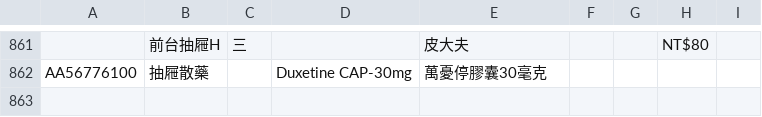
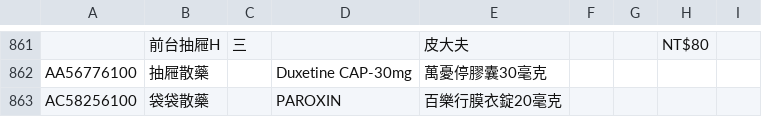
Before and after one commit to jianshiangsanho/drugSeat, a TSV file: data.tsv, drawn as a sheet; only a part is shown, gaps mark what is left out; the diff names each change by its address in the sheet, - before the commit and + after, or states it on an @@ line.

Commit message:
update data.tsv

```diff
--- a/data.tsv
+++ b/data.tsv
+row 863: AC58256100 | 袋袋散藥 |  | PAROXIN | 百樂行膜衣錠20毫克
```
